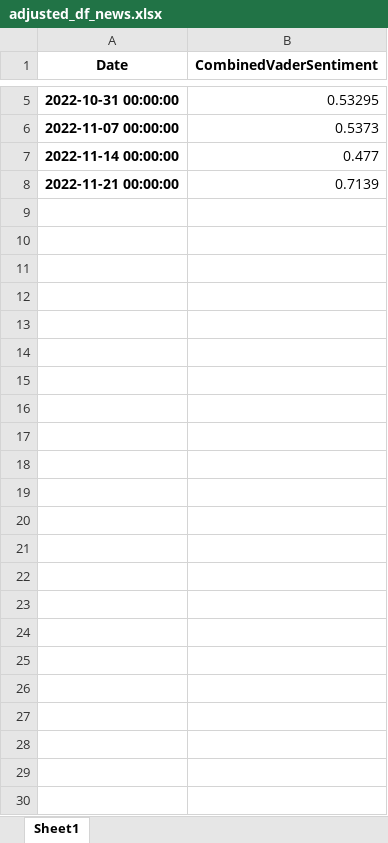
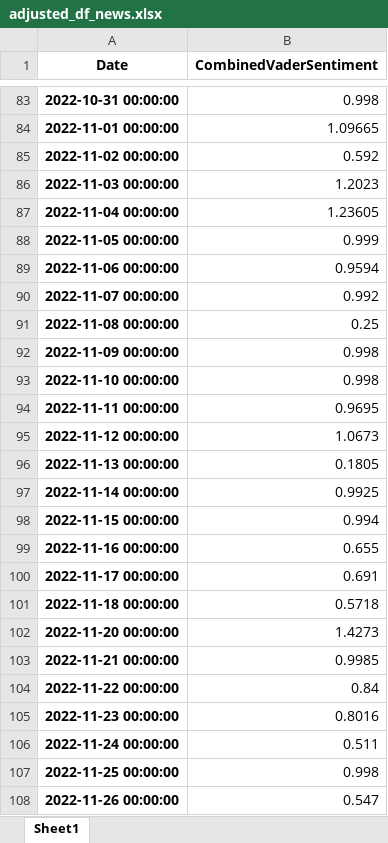
Before and after one commit to webclinic017/StockPricePredictor-eod, an Excel workbook: Excel reports/adjusted_df_news.xlsx, sheet Sheet1, drawn as a sheet; only a part is shown, gaps mark what is left out; values as stored, in another font and other column widths than the file's, no borders; addresses are those after the commit; the diff covers the shown part only; the diff names each change by its address in the sheet, - before the commit and + after, or states it on an @@ line.

```diff
--- a/Excel reports/adjusted_df_news.xlsx (sheet Sheet1)
+++ b/Excel reports/adjusted_df_news.xlsx (sheet Sheet1)
-B83 (CombinedVaderSentiment): 0.53295
+B83 (CombinedVaderSentiment): 0.998
+row 84: 2022-11-01 00:00:00 | 1.09665
+row 85: 2022-11-02 00:00:00 | 0.592
+row 86: 2022-11-03 00:00:00 | 1.2023
+row 87: 2022-11-04 00:00:00 | 1.23605
+row 88: 2022-11-05 00:00:00 | 0.999
+row 89: 2022-11-06 00:00:00 | 0.9594
-B90 (CombinedVaderSentiment): 0.5373
+B90 (CombinedVaderSentiment): 0.992
+row 91: 2022-11-08 00:00:00 | 0.25
+row 92: 2022-11-09 00:00:00 | 0.998
+row 93: 2022-11-10 00:00:00 | 0.998
+row 94: 2022-11-11 00:00:00 | 0.9695
+row 95: 2022-11-12 00:00:00 | 1.0673
+row 96: 2022-11-13 00:00:00 | 0.1805
-B97 (CombinedVaderSentiment): 0.477
+B97 (CombinedVaderSentiment): 0.9925
+row 98: 2022-11-15 00:00:00 | 0.994
+row 99: 2022-11-16 00:00:00 | 0.655
+row 100: 2022-11-17 00:00:00 | 0.691
+row 101: 2022-11-18 00:00:00 | 0.5718
+row 102: 2022-11-20 00:00:00 | 1.4273
-B103 (CombinedVaderSentiment): 0.7139
+B103 (CombinedVaderSentiment): 0.9985
+row 104: 2022-11-22 00:00:00 | 0.84
+row 105: 2022-11-23 00:00:00 | 0.8016
+row 106: 2022-11-24 00:00:00 | 0.511
+row 107: 2022-11-25 00:00:00 | 0.998
+row 108: 2022-11-26 00:00:00 | 0.547
```
Also changed, not shown: 78 added rows and 3 edited cells elsewhere in this sheet, Excel reports/Performance_report.xlsx, Excel reports/total_trades.xlsx, 5 other files.
